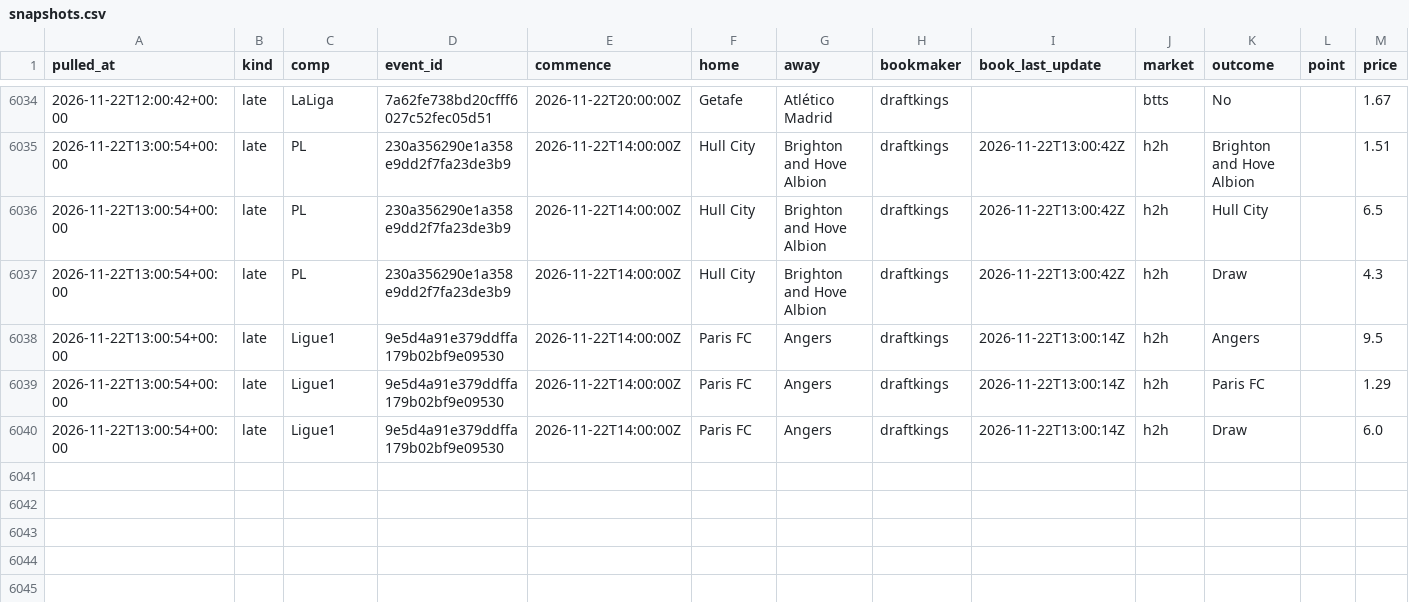
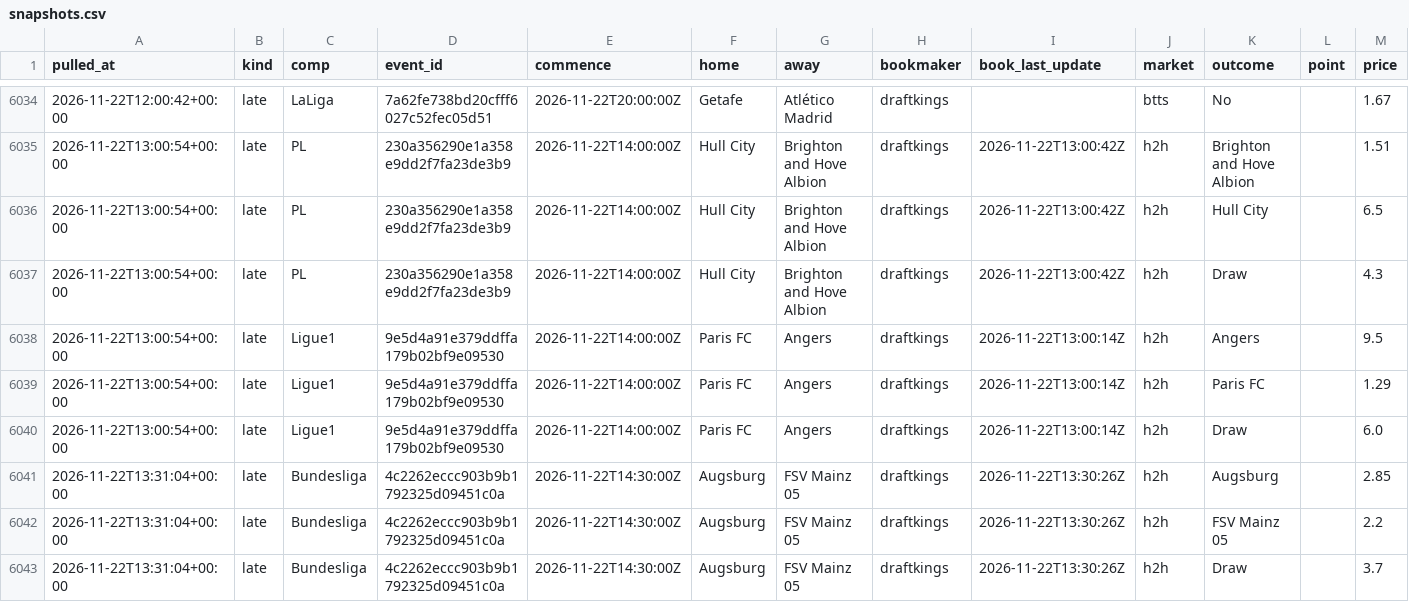
Before and after one commit to alcadiomontes03/match-engine-odds, a CSV file: data/odds/snapshots.csv, drawn as a sheet; only a part is shown, gaps mark what is left out.

```diff
--- a/data/odds/snapshots.csv
+++ b/data/odds/snapshots.csv
@@ -6040 +6040,4 @@ pulled_at,kind,comp,event_id,commence,home,away,bookmaker,book_last_update,marke
 2026-11-22T13:00:54+00:00,late,Ligue1,9e5d4a91e379ddffa179b02bf9e09530,2026-11-22T14:00:00Z,Paris FC,Angers,draftkings,2026-11-22T13:00:14Z,h2h,Draw,,6.0
+2026-11-22T13:31:04+00:00,late,Bundesliga,4c2262eccc903b9b1792325d09451c0a,2026-11-22T14:30:00Z,Augsburg,FSV Mainz 05,draftkings,2026-11-22T13:30:26Z,h2h,Augsburg,,2.85
+2026-11-22T13:31:04+00:00,late,Bundesliga,4c2262eccc903b9b1792325d09451c0a,2026-11-22T14:30:00Z,Augsburg,FSV Mainz 05,draftkings,2026-11-22T13:30:26Z,h2h,FSV Mainz 05,,2.2
+2026-11-22T13:31:04+00:00,late,Bundesliga,4c2262eccc903b9b1792325d09451c0a,2026-11-22T14:30:00Z,Augsburg,FSV Mainz 05,draftkings,2026-11-22T13:30:26Z,h2h,Draw,,3.7
```
Also changed, not shown: data/odds/quota.csv, data/odds/sharp.csv, 6 other files.
